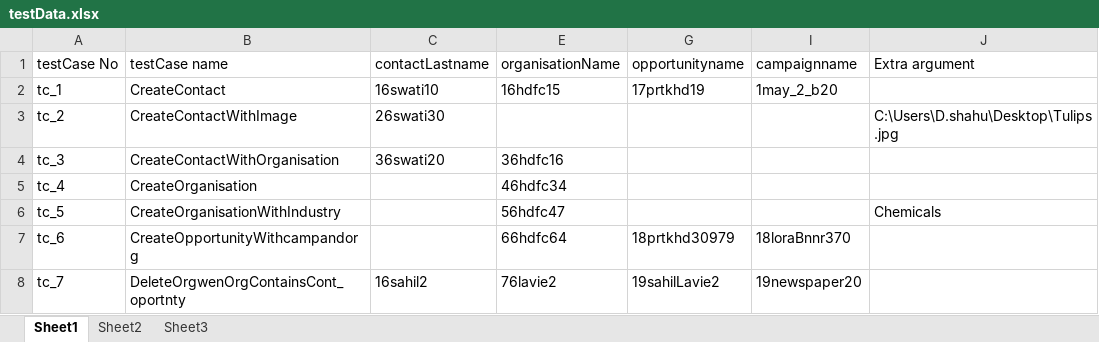
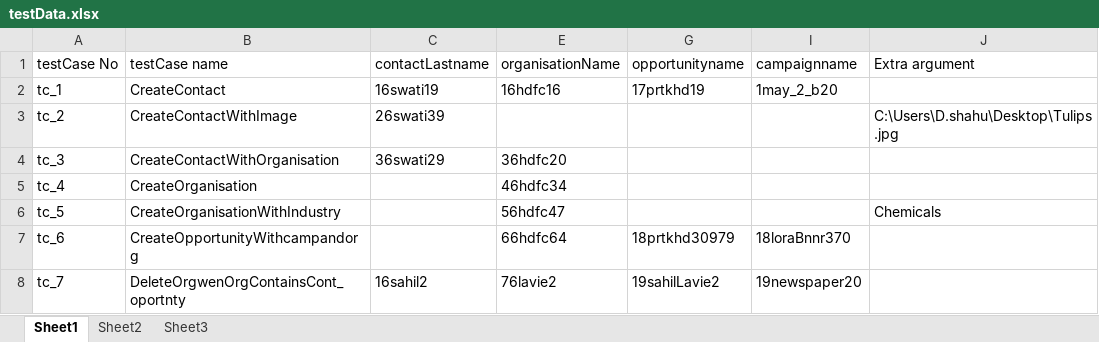
Before and after one commit to sahooswati91/SeleniumCrmFramework, an Excel workbook: crmSeleniumProject/data/testData.xlsx, sheet Sheet1, drawn as a sheet; values as stored, in another font and other column widths than the file's, no borders; the diff names each change by its address in the sheet, - before the commit and + after, or states it on an @@ line.

```diff
--- a/crmSeleniumProject/data/testData.xlsx (sheet Sheet1)
+++ b/crmSeleniumProject/data/testData.xlsx (sheet Sheet1)
-C2 (contactLastname): 16swati10
+C2 (contactLastname): 16swati19
-E2 (organisationName): 16hdfc15
+E2 (organisationName): 16hdfc16
-C3 (contactLastname): 26swati30
+C3 (contactLastname): 26swati39
-C4 (contactLastname): 36swati20
+C4 (contactLastname): 36swati29
-E4 (organisationName): 36hdfc16
+E4 (organisationName): 36hdfc20
```
Also changed, not shown: 36 other files.
